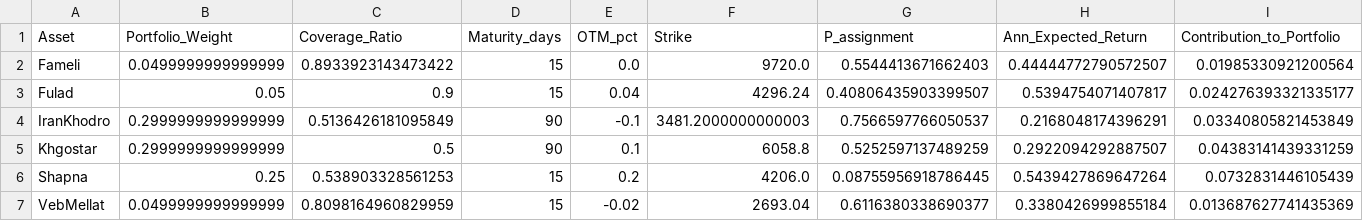
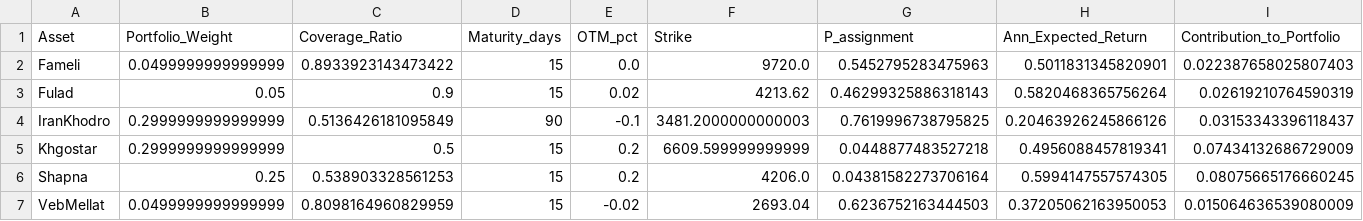
Before and after one commit to behzadkhlj/CoveredCall, a CSV file: data/covered_call_final_recommendations.csv, drawn as a sheet.

```diff
--- a/data/covered_call_final_recommendations.csv
+++ b/data/covered_call_final_recommendations.csv
@@ -1,7 +1,7 @@
 Asset,Portfolio_Weight,Coverage_Ratio,Maturity_days,OTM_pct,Strike,P_assignment,Ann_Expected_Return,Contribution_to_Portfolio
-Fameli,0.0499999999999999,0.8933923143473422,15,0.0,9720.0,0.5544413671662403,0.44444772790572507,0.01985330921200564
-Fulad,0.05,0.9,15,0.04,4296.24,0.40806435903399507,0.5394754071407817,0.024276393321335177
-IranKhodro,0.2999999999999999,0.5136426181095849,90,-0.1,3481.2000000000003,0.7566597766050537,0.2168048174396291,0.03340805821453849
-Khgostar,0.2999999999999999,0.5,90,0.1,6058.8,0.5252597137489259,0.2922094292887507,0.04383141439331259
-Shapna,0.25,0.538903328561253,15,0.2,4206.0,0.08755956918786445,0.5439427869647264,0.0732831446105439
-VebMellat,0.0499999999999999,0.8098164960829959,15,-0.02,2693.04,0.6116380338690377,0.3380426999855184,0.013687627741435369
+Fameli,0.0499999999999999,0.8933923143473422,15,0.0,9720.0,0.5452795283475963,0.5011831345820901,0.022387658025807403
+Fulad,0.05,0.9,15,0.02,4213.62,0.46299325886318143,0.5820468365756264,0.02619210764590319
+IranKhodro,0.2999999999999999,0.5136426181095849,90,-0.1,3481.2000000000003,0.7619996738795825,0.20463926245866126,0.03153343396118437
+Khgostar,0.2999999999999999,0.5,15,0.2,6609.599999999999,0.0448877483527218,0.4956088457819341,0.07434132686729009
+Shapna,0.25,0.538903328561253,15,0.2,4206.0,0.04381582273706164,0.5994147557574305,0.08075665176660245
+VebMellat,0.0499999999999999,0.8098164960829959,15,-0.02,2693.04,0.6236752163444503,0.37205062163950053,0.015064636539080009
```
Also changed, not shown: data/covered_call_option_grid.csv, 3 other files.
